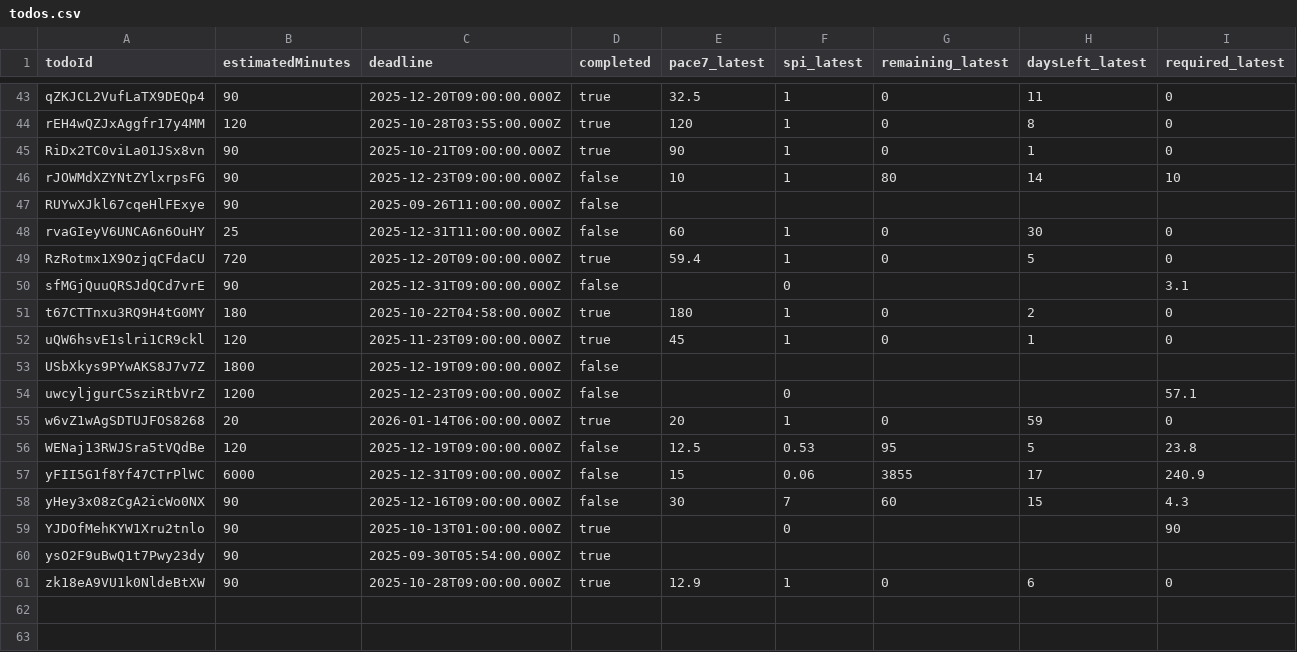
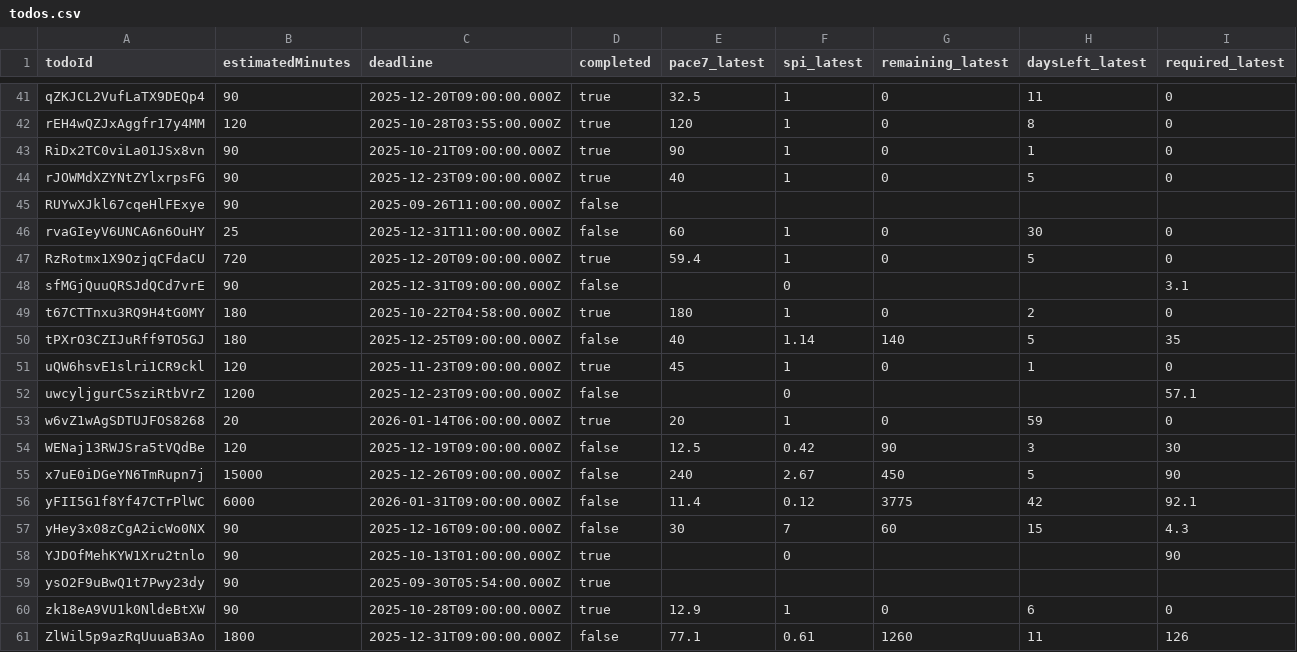
Before and after one commit to kuga0314/todo-ai-app, a CSV file: export/todos.csv, drawn as a sheet; only a part is shown, gaps mark what is left out; the diff covers the shown part only.

```diff
--- a/export/todos.csv
+++ b/export/todos.csv
@@ -45,3 +43,3 @@ rEH4wQZJxAggfr17y4MM,120,2025-10-28T03:55:00.000Z,true,120,1,0,8,0
 RiDx2TC0viLa01JSx8vn,90,2025-10-21T09:00:00.000Z,true,90,1,0,1,0
-rJOWMdXZYNtZYlxrpsFG,90,2025-12-23T09:00:00.000Z,false,10,1,80,14,10
+rJOWMdXZYNtZYlxrpsFG,90,2025-12-23T09:00:00.000Z,true,40,1,0,5,0
 RUYwXJkl67cqeHlFExye,90,2025-09-26T11:00:00.000Z,false,,,,,
@@ -51,8 +49,9 @@ sfMGjQuuQRSJdQCd7vrE,90,2025-12-31T09:00:00.000Z,false,,0,,,3.1
 t67CTTnxu3RQ9H4tG0MY,180,2025-10-22T04:58:00.000Z,true,180,1,0,2,0
+tPXrO3CZIJuRff9TO5GJ,180,2025-12-25T09:00:00.000Z,false,40,1.14,140,5,35
 uQW6hsvE1slri1CR9ckl,120,2025-11-23T09:00:00.000Z,true,45,1,0,1,0
-USbXkys9PYwAKS8J7v7Z,1800,2025-12-19T09:00:00.000Z,false,,,,,
 uwcyljgurC5sziRtbVrZ,1200,2025-12-23T09:00:00.000Z,false,,0,,,57.1
 w6vZ1wAgSDTUJFOS8268,20,2026-01-14T06:00:00.000Z,true,20,1,0,59,0
-WENaj13RWJSra5tVQdBe,120,2025-12-19T09:00:00.000Z,false,12.5,0.53,95,5,23.8
-yFII5G1f8Yf47CTrPlWC,6000,2025-12-31T09:00:00.000Z,false,15,0.06,3855,17,240.9
+WENaj13RWJSra5tVQdBe,120,2025-12-19T09:00:00.000Z,false,12.5,0.42,90,3,30
+x7uE0iDGeYN6TmRupn7j,15000,2025-12-26T09:00:00.000Z,false,240,2.67,450,5,90
+yFII5G1f8Yf47CTrPlWC,6000,2026-01-31T09:00:00.000Z,false,11.4,0.12,3775,42,92.1
 yHey3x08zCgA2icWo0NX,90,2025-12-16T09:00:00.000Z,false,30,7,60,15,4.3
@@ -61 +60,2 @@ ysO2F9uBwQ1t7Pwy23dy,90,2025-09-30T05:54:00.000Z,true,,,,,
 zk18eA9VU1k0NldeBtXW,90,2025-10-28T09:00:00.000Z,true,12.9,1,0,6,0
+ZlWil5p9azRqUuuaB3Ao,1800,2025-12-31T09:00:00.000Z,false,77.1,0.61,1260,11,126
```
Also changed, not shown: 3 added rows, 5 removed rows and 17 edited cells elsewhere in this file, 3 other files.
